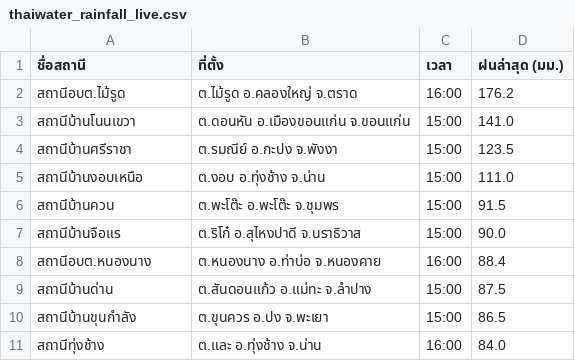
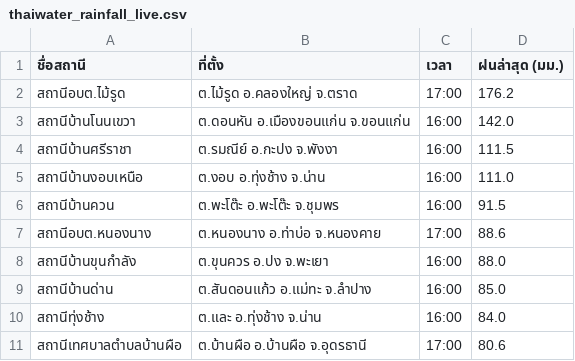
Before and after one commit to chaleeexez/scraper, a CSV file: thaiwater_rainfall_live.csv, drawn as a sheet.

```diff
--- a/thaiwater_rainfall_live.csv
+++ b/thaiwater_rainfall_live.csv
@@ -1,11 +1,11 @@
 ชื่อสถานี,ที่ตั้ง,เวลา,ฝนล่าสุด (มม.)
-สถานีอบต.ไม้รูด,ต.ไม้รูด อ.คลองใหญ่ จ.ตราด,16:00,176.2
-สถานีบ้านโนนเขวา,ต.ดอนหัน อ.เมืองขอนแก่น จ.ขอนแก่น,15:00,141.0
-สถานีบ้านศรีราชา,ต.รมณีย์ อ.กะปง จ.พังงา,15:00,123.5
-สถานีบ้านงอบเหนือ,ต.งอบ อ.ทุ่งช้าง จ.น่าน,15:00,111.0
-สถานีบ้านควน,ต.พะโต๊ะ อ.พะโต๊ะ จ.ชุมพร,15:00,91.5
-สถานีบ้านจือแร,ต.ริโก๋ อ.สุไหงปาดี จ.นราธิวาส,15:00,90.0
-สถานีอบต.หนองนาง,ต.หนองนาง อ.ท่าบ่อ จ.หนองคาย,16:00,88.4
-สถานีบ้านด่าน,ต.สันดอนแก้ว อ.แม่ทะ จ.ลำปาง,15:00,87.5
-สถานีบ้านขุนกำลัง,ต.ขุนควร อ.ปง จ.พะเยา,15:00,86.5
+สถานีอบต.ไม้รูด,ต.ไม้รูด อ.คลองใหญ่ จ.ตราด,17:00,176.2
+สถานีบ้านโนนเขวา,ต.ดอนหัน อ.เมืองขอนแก่น จ.ขอนแก่น,16:00,142.0
+สถานีบ้านศรีราชา,ต.รมณีย์ อ.กะปง จ.พังงา,16:00,111.5
+สถานีบ้านงอบเหนือ,ต.งอบ อ.ทุ่งช้าง จ.น่าน,16:00,111.0
+สถานีบ้านควน,ต.พะโต๊ะ อ.พะโต๊ะ จ.ชุมพร,16:00,91.5
+สถานีอบต.หนองนาง,ต.หนองนาง อ.ท่าบ่อ จ.หนองคาย,17:00,88.6
+สถานีบ้านขุนกำลัง,ต.ขุนควร อ.ปง จ.พะเยา,16:00,88.0
+สถานีบ้านด่าน,ต.สันดอนแก้ว อ.แม่ทะ จ.ลำปาง,16:00,85.0
 สถานีทุ่งช้าง,ต.และ อ.ทุ่งช้าง จ.น่าน,16:00,84.0
+สถานีเทศบาลตำบลบ้านผือ,ต.บ้านผือ อ.บ้านผือ จ.อุดรธานี,17:00,80.6
```
